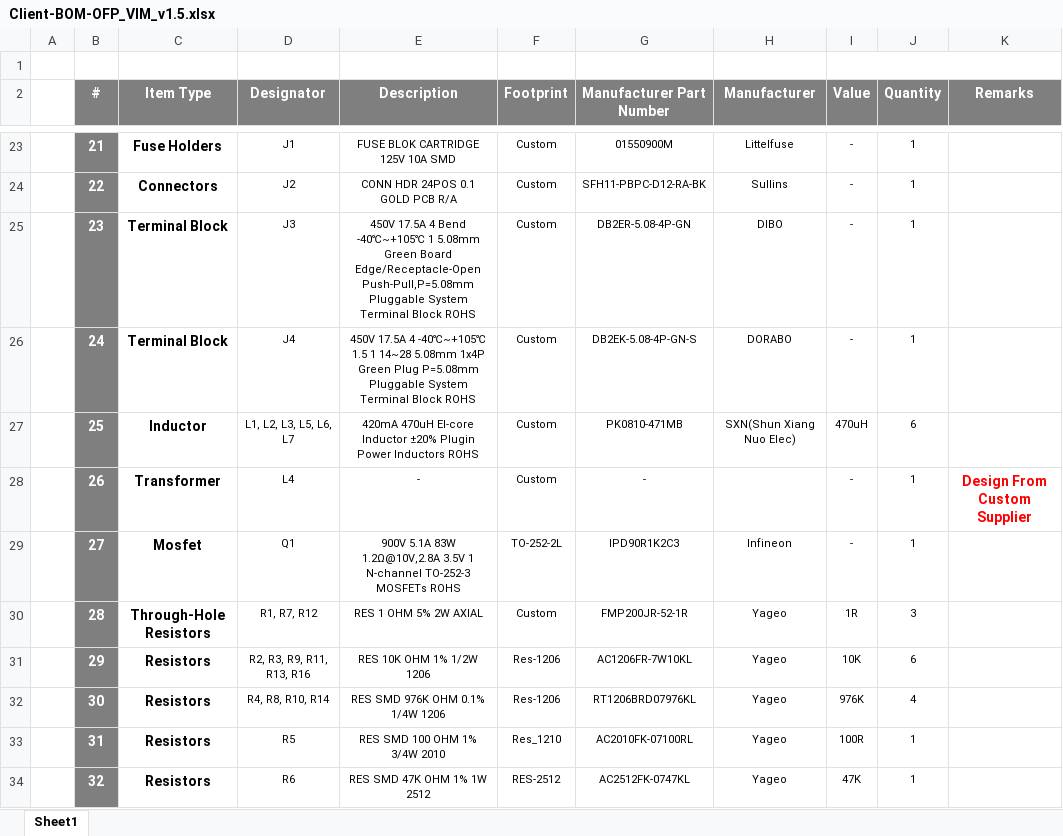
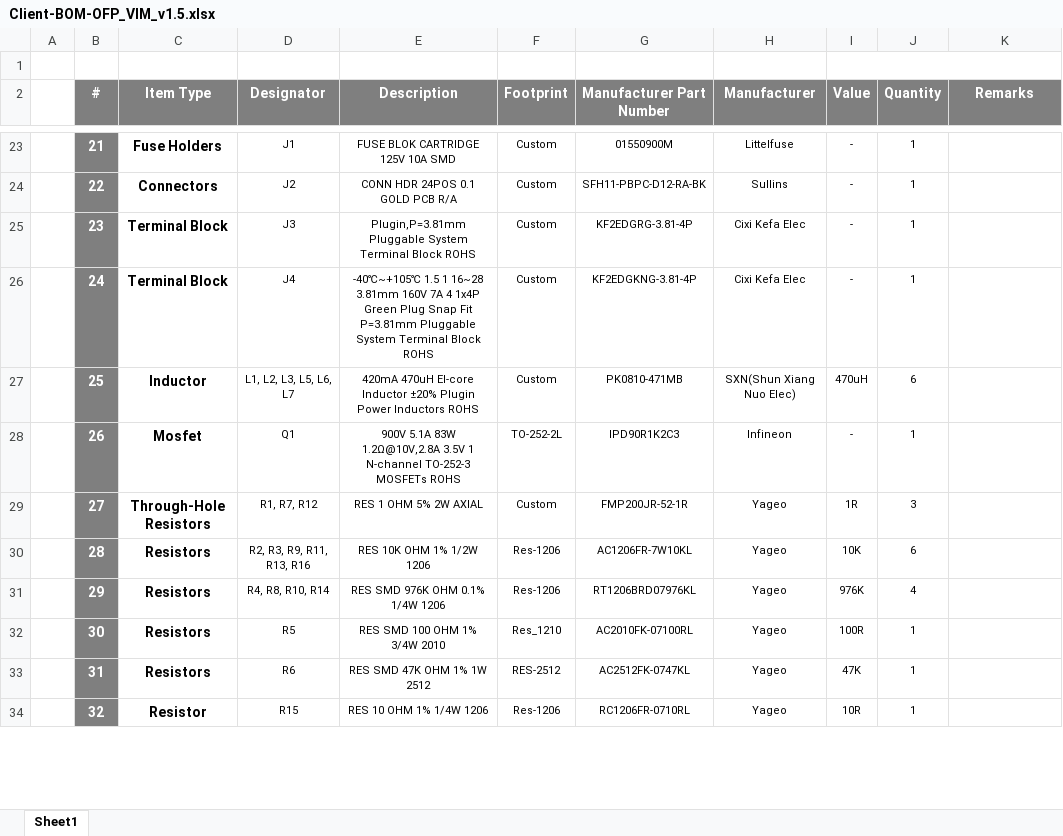
Before and after one commit to eSpark-Backup/nabilfesal-smartmeter-hw, an Excel workbook: Design-Files/OFP_VIM_v1.5/BOM/Client-BOM-OFP_VIM_v1.5.xlsx, sheet Sheet1, drawn as a sheet; only a part is shown, gaps mark what is left out; values as stored, in another font and other column widths than the file's, no borders; removed rows and columns are numbered as before the commit, all else as after; the diff covers the shown part only; the diff names each change by its address in the sheet, - before the commit and + after, or states it on an @@ line.

```diff
--- a/Design-Files/OFP_VIM_v1.5/BOM/Client-BOM-OFP_VIM_v1.5.xlsx (sheet Sheet1)
+++ b/Design-Files/OFP_VIM_v1.5/BOM/Client-BOM-OFP_VIM_v1.5.xlsx (sheet Sheet1)
-E25 (Description): 450V 17.5A 4 Bend -40℃~+105℃ 1 5.08mm Green Board Edge/Receptacle-Open Push-Pull,P=5.08mm Pluggable System…
+E25 (Description): Plugin,P=3.81mm Pluggable System…
-G25 (Manufacturer Part Number): DB2ER-5.08-4P-GN
+G25 (Manufacturer Part Number): KF2EDGRG-3.81-4P
-H25 (Manufacturer): DIBO
+H25 (Manufacturer): Cixi Kefa Elec
-E26 (Description): 450V 17.5A 4 -40℃~+105℃ 1.5 1 14~28 5.08mm 1x4P Green Plug P=5.08mm Pluggable System…
+E26 (Description): -40℃~+105℃ 1.5 1 16~28 3.81mm 160V 7A 4 1x4P Green Plug Snap Fit P=3.81mm Pluggable System…
-G26 (Manufacturer Part Number): DB2EK-5.08-4P-GN-S
+G26 (Manufacturer Part Number): KF2EDGKNG-3.81-4P
-H26 (Manufacturer): DORABO
+H26 (Manufacturer): Cixi Kefa Elec
-row 28:  | 26 | Transformer | L4 | - | Custom | - |  | - | 1 | Design From Custom Supplier
-B28 (#): 27
+B28 (#): 26
-B29 (#): 28
+B29 (#): 27
+row 30:  | 28 | Resistors | R2, R3, R9, R11, R13, R16 | RES 10K OHM 1% 1/2W 1206 | Res-1206 | AC1206FR-7W10KL | Yageo | 10K | 6
-D31 (Designator): R2, R3, R9, R11, R13, R16
+D31 (Designator): R4, R8, R10, R14
-E31 (Description): RES 10K OHM 1% 1/2W 1206
+E31 (Description): RES SMD 976K OHM 0.1% 1/4W 1206
-G31 (Manufacturer Part Number): AC1206FR-7W10KL
+G31 (Manufacturer Part Number): RT1206BRD07976KL
-I31 (Value): 10K
+I31 (Value): 976K
-J31 (Quantity): 6
+J31 (Quantity): 4
-D32 (Designator): R4, R8, R10, R14
+D32 (Designator): R5
-E32 (Description): RES SMD 976K OHM 0.1% 1/4W 1206
+E32 (Description): RES SMD 100 OHM 1% 3/4W 2010
-F32 (Footprint): Res-1206
+F32 (Footprint): Res_1210
-G32 (Manufacturer Part Number): RT1206BRD07976KL
+G32 (Manufacturer Part Number): AC2010FK-07100RL
-I32 (Value): 976K
+I32 (Value): 100R
-J32 (Quantity): 4
+J32 (Quantity): 1
-D33 (Designator): R5
+D33 (Designator): R6
-E33 (Description): RES SMD 100 OHM 1% 3/4W 2010
+E33 (Description): RES SMD 47K OHM 1% 1W 2512
-F33 (Footprint): Res_1210
+F33 (Footprint): RES-2512
-G33 (Manufacturer Part Number): AC2010FK-07100RL
+G33 (Manufacturer Part Number): AC2512FK-0747KL
-I33 (Value): 100R
+I33 (Value): 47K
-C34 (Item Type): Resistors
+C34 (Item Type): Resistor
-D34 (Designator): R6
+D34 (Designator): R15
-E34 (Description): RES SMD 47K OHM 1% 1W 2512
+E34 (Description): RES 10 OHM 1% 1/4W 1206
-F34 (Footprint): RES-2512
+F34 (Footprint): Res-1206
-G34 (Manufacturer Part Number): AC2512FK-0747KL
+G34 (Manufacturer Part Number): RC1206FR-0710RL
-I34 (Value): 47K
+I34 (Value): 10R
```
Also changed, not shown: 68 edited cells elsewhere in this sheet, Design-Files/OFP_VIM_v1.5/BOM/eSpark-BOM-OFP_VIM_v1.5.xlsx.
